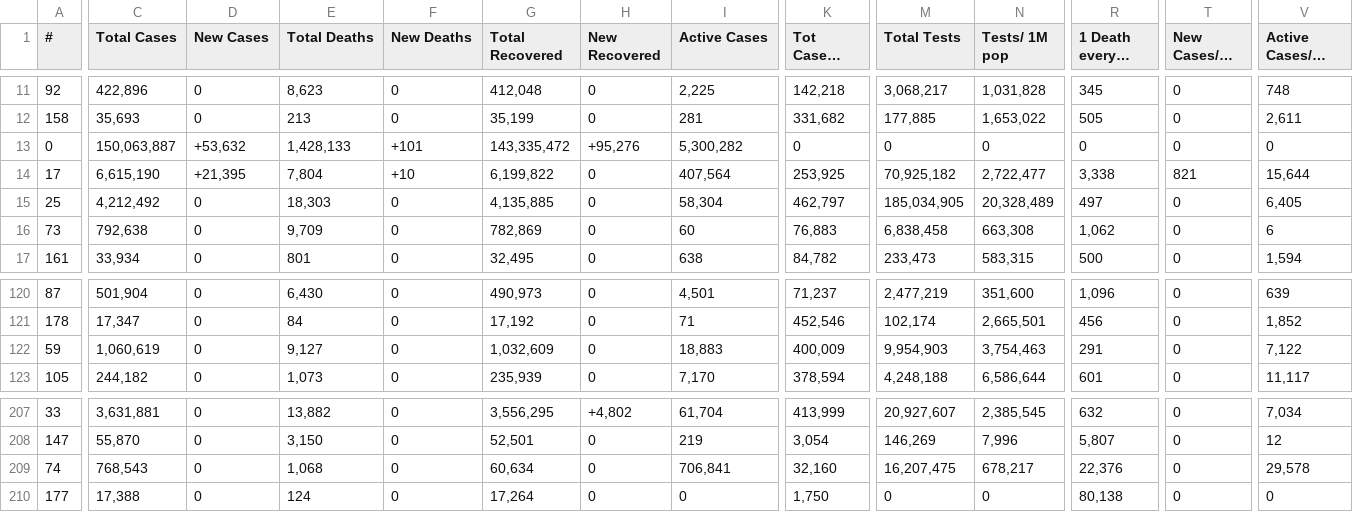
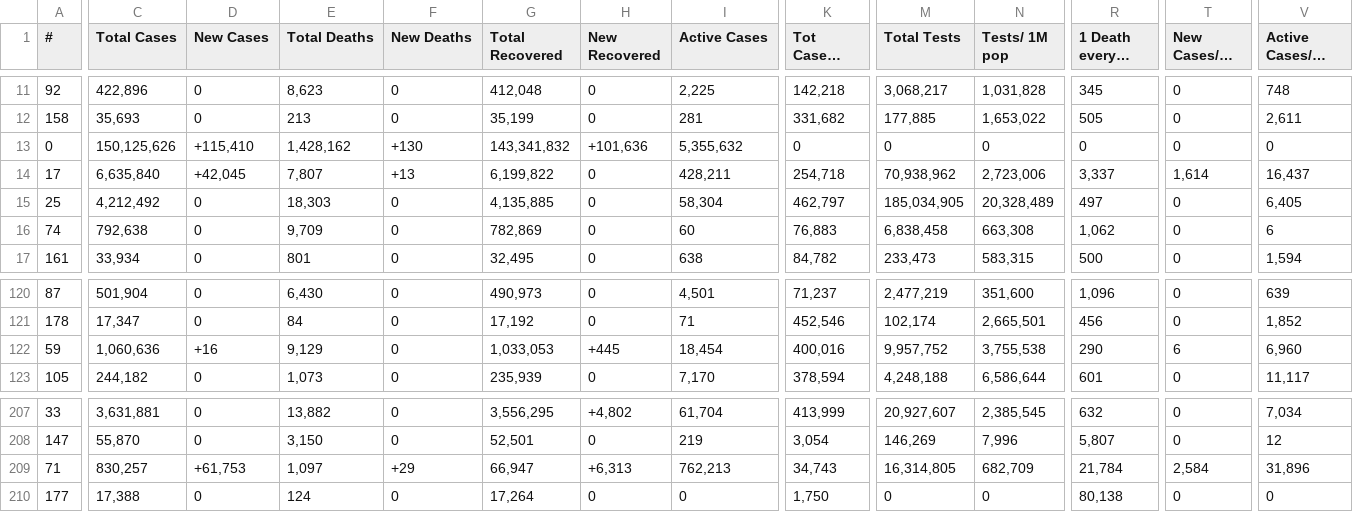
Before and after one commit to Leif753/Corona, a CSV file: cases.csv, drawn as a sheet; only a part is shown, gaps mark what is left out; long unchanged cells end in …; removed rows and columns are numbered as before the commit, all else as after; rows hold the shown columns only; the diff covers the shown part only; the diff names each change by its address in the sheet, - before the commit and + after, or states it on an @@ line.

```diff
--- a/cases.csv
+++ b/cases.csv
-C13 (Total Cases): 150,063,887
+C13 (Total Cases): 150,125,626
-D13 (New Cases): +53,632
+D13 (New Cases): +115,410
-E13 (Total Deaths): 1,428,133
+E13 (Total Deaths): 1,428,162
-F13 (New Deaths): +101
+F13 (New Deaths): +130
-G13 (Total Recovered): 143,335,472
+G13 (Total Recovered): 143,341,832
-H13 (New Recovered): +95,276
+H13 (New Recovered): +101,636
-I13 (Active Cases): 5,300,282
+I13 (Active Cases): 5,355,632
-C14 (Total Cases): 6,615,190
+C14 (Total Cases): 6,635,840
-D14 (New Cases): +21,395
+D14 (New Cases): +42,045
-E14 (Total Deaths): 7,804
+E14 (Total Deaths): 7,807
-F14 (New Deaths): +10
+F14 (New Deaths): +13
-I14 (Active Cases): 407,564
+I14 (Active Cases): 428,211
-K14 (Tot Cases/ 1M pop): 253,925
+K14 (Tot Cases/ 1M pop): 254,718
-M14 (Total Tests): 70,925,182
+M14 (Total Tests): 70,938,962
-N14 (Tests/ 1M pop): 2,722,477
+N14 (Tests/ 1M pop): 2,723,006
-R14 (1 Death every X ppl): 3,338
+R14 (1 Death every X ppl): 3,337
-T14 (New Cases/1M pop): 821
+T14 (New Cases/1M pop): 1,614
-V14 (Active Cases/1M pop): 15,644
+V14 (Active Cases/1M pop): 16,437
-A16 (#): 73
+A16 (#): 74
-C122 (Total Cases): 1,060,619
+C122 (Total Cases): 1,060,636
-D122 (New Cases): 0
+D122 (New Cases): +16
-E122 (Total Deaths): 9,127
+E122 (Total Deaths): 9,129
-G122 (Total Recovered): 1,032,609
+G122 (Total Recovered): 1,033,053
-H122 (New Recovered): 0
+H122 (New Recovered): +445
-I122 (Active Cases): 18,883
+I122 (Active Cases): 18,454
-K122 (Tot Cases/ 1M pop): 400,009
+K122 (Tot Cases/ 1M pop): 400,016
-M122 (Total Tests): 9,954,903
+M122 (Total Tests): 9,957,752
-N122 (Tests/ 1M pop): 3,754,463
+N122 (Tests/ 1M pop): 3,755,538
-R122 (1 Death every X ppl): 291
+R122 (1 Death every X ppl): 290
-T122 (New Cases/1M pop): 0
+T122 (New Cases/1M pop): 6
-V122 (Active Cases/1M pop): 7,122
+V122 (Active Cases/1M pop): 6,960
-row 209: 74 | 768,543 | 0 | 1,068 | 0 | 60,634 | 0 | 706,841 | 32,160 | 16,207,475 | 678,217 | 22,376 | 0 | 29,578
+row 209: 71 | 830,257 | +61,753 | 1,097 | +29 | 66,947 | +6,313 | 762,213 | 34,743 | 16,314,805 | 682,709 | 21,784 | 2,584 | 31,896
```
Also changed, not shown: 91 edited cells elsewhere in this file, 1 other file.
